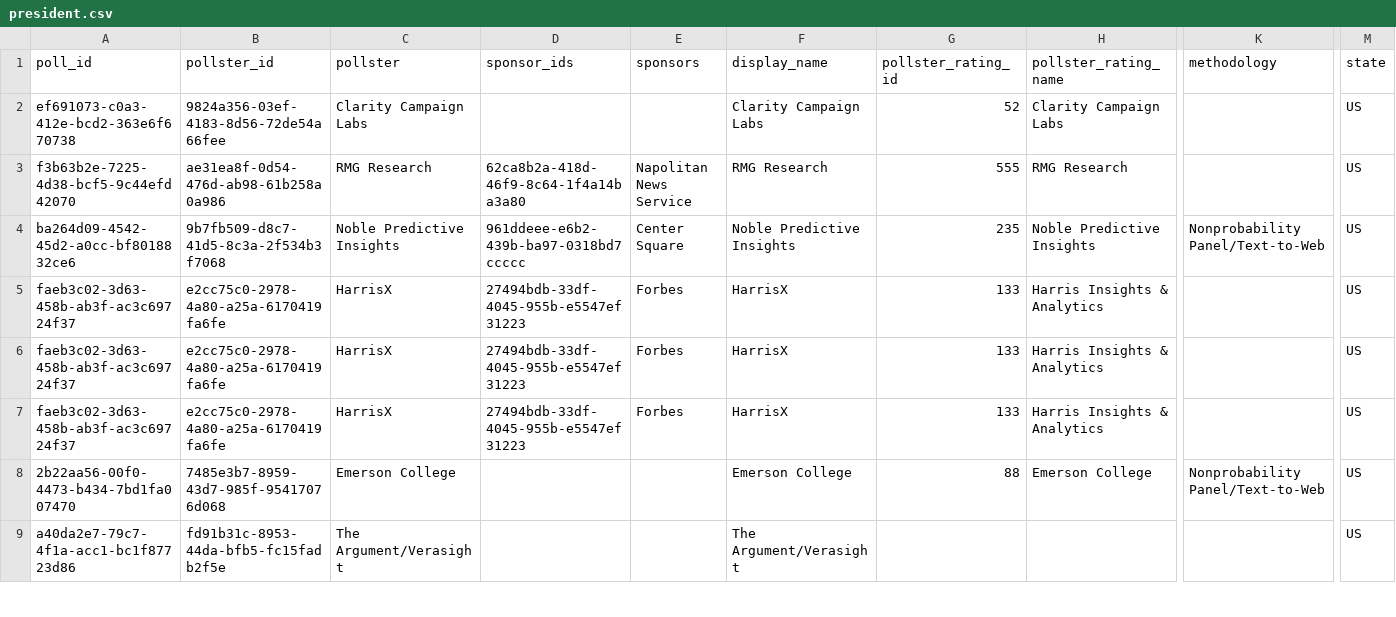
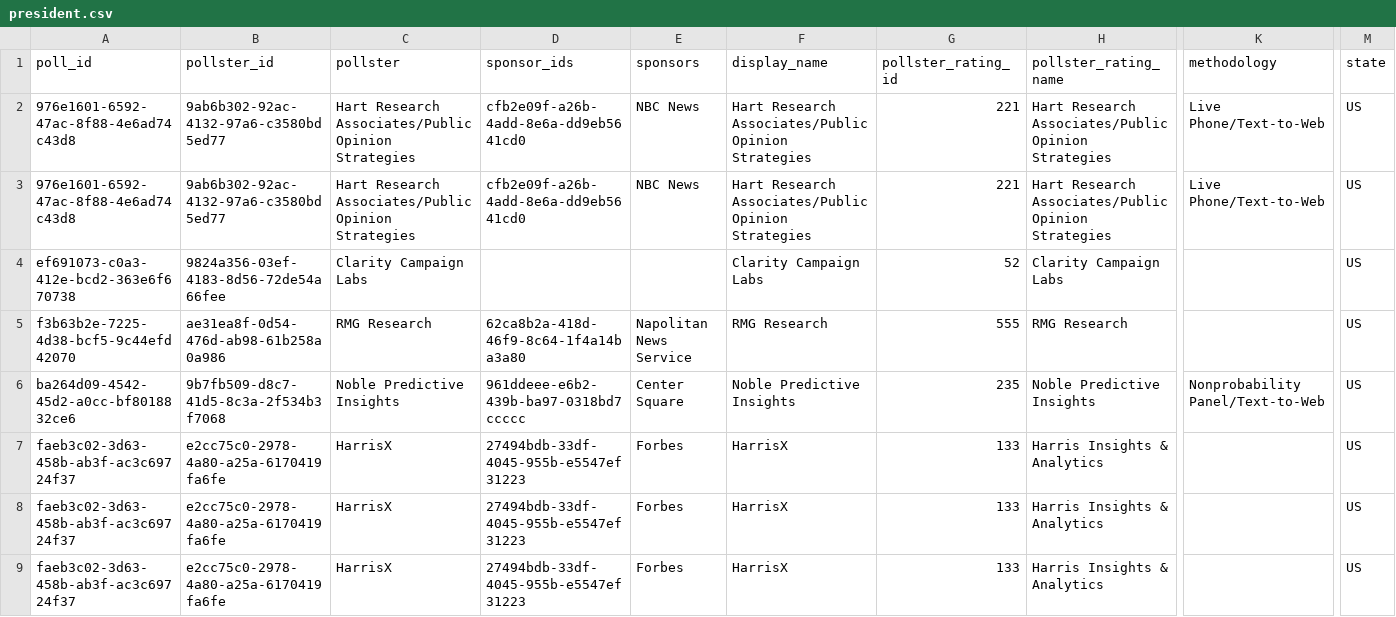
Before and after one commit to davidmold/spockpoll, a CSV file: president.csv, drawn as a sheet; only a part is shown, gaps mark what is left out; the shorter side is filled out with more unchanged rows; rows hold the shown columns only; the diff names each change by its address in the sheet, - before the commit and + after, or states it on an @@ line.

```diff
--- a/president.csv
+++ b/president.csv
+row 2: 976e1601-6592-47ac-8f88-4e6ad74c43d8 | 9ab6b302-92ac-4132-97a6-c3580bd5ed77 | Hart Research Associates/Public Opinion Strategies | cfb2e09f-a26b-4add-8e6a-dd9eb5641cd0 | NBC News | Hart Research Associates/Public Opinion Strategies | 221 | Hart Research Associates/Public Opinion Strategies | Live Phone/Text-to-Web | US
+row 3: 976e1601-6592-47ac-8f88-4e6ad74c43d8 | 9ab6b302-92ac-4132-97a6-c3580bd5ed77 | Hart Research Associates/Public Opinion Strategies | cfb2e09f-a26b-4add-8e6a-dd9eb5641cd0 | NBC News | Hart Research Associates/Public Opinion Strategies | 221 | Hart Research Associates/Public Opinion Strategies | Live Phone/Text-to-Web | US
```
